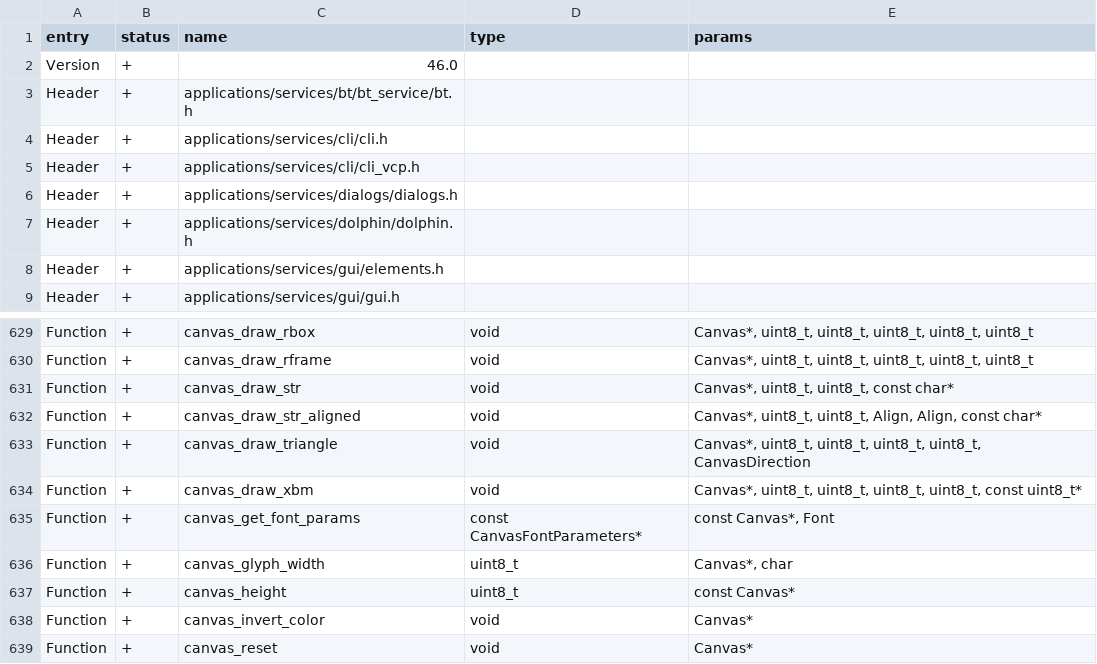
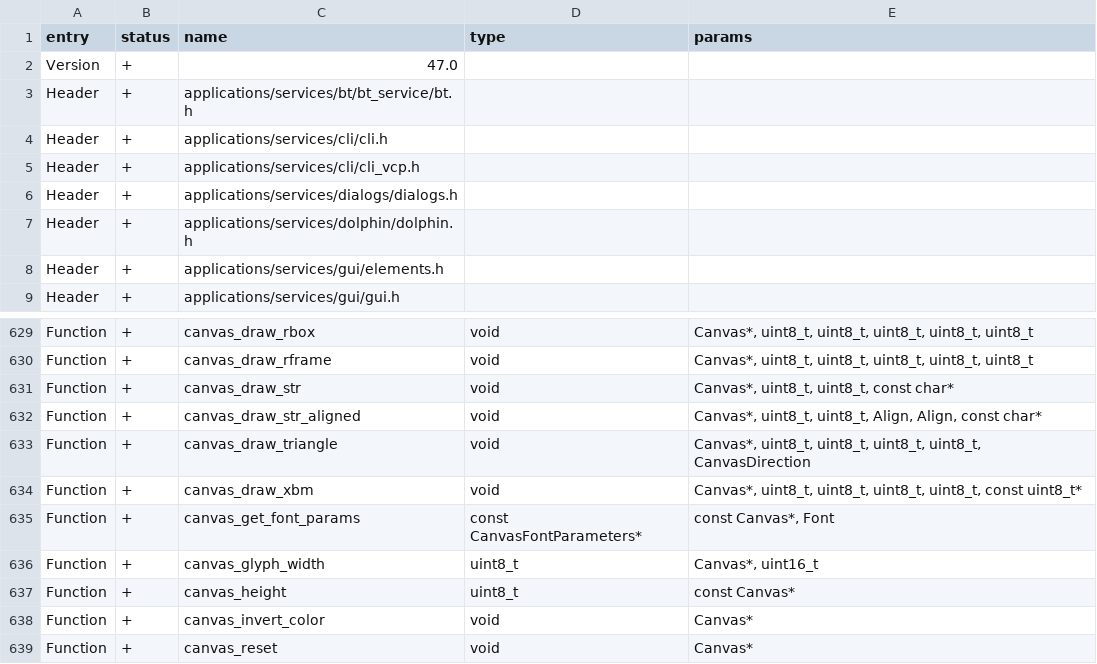
Before and after one commit to Gustav-png/Moon-Firmware, a CSV file: targets/f18/api_symbols.csv, drawn as a sheet; only a part is shown, gaps mark what is left out.

Commit message:
Allows you to use UCS-2 in canvas_glyph_width (#3226)
* allows you to use UCS-2 in canvas_glyph_width
* Sync API Symbols

Co-authored-by: あく <alleteam@gmail.com>

```diff
--- a/targets/f18/api_symbols.csv
+++ b/targets/f18/api_symbols.csv
@@ -1,3 +1,3 @@
 entry,status,name,type,params
-Version,+,46.0,,
+Version,+,47.0,,
 Header,+,applications/services/bt/bt_service/bt.h,,
@@ -635,3 +635,3 @@ Function,+,canvas_draw_xbm,void,"Canvas*, uint8_t, uint8_t, uint8_t, uint8_t, co
 Function,+,canvas_get_font_params,const CanvasFontParameters*,"const Canvas*, Font"
-Function,+,canvas_glyph_width,uint8_t,"Canvas*, char"
+Function,+,canvas_glyph_width,uint8_t,"Canvas*, uint16_t"
 Function,+,canvas_height,uint8_t,const Canvas*
```
Also changed, not shown: targets/f7/api_symbols.csv, 2 other files.
